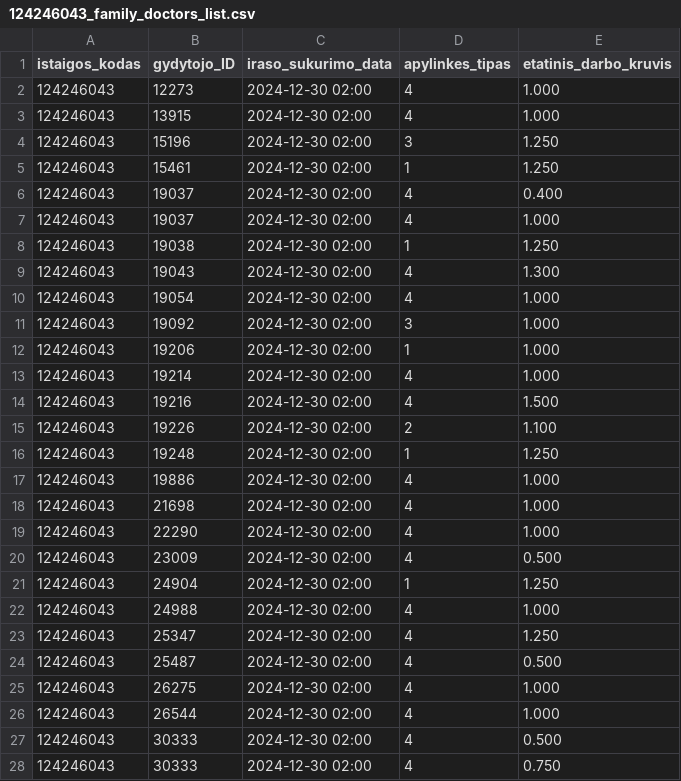
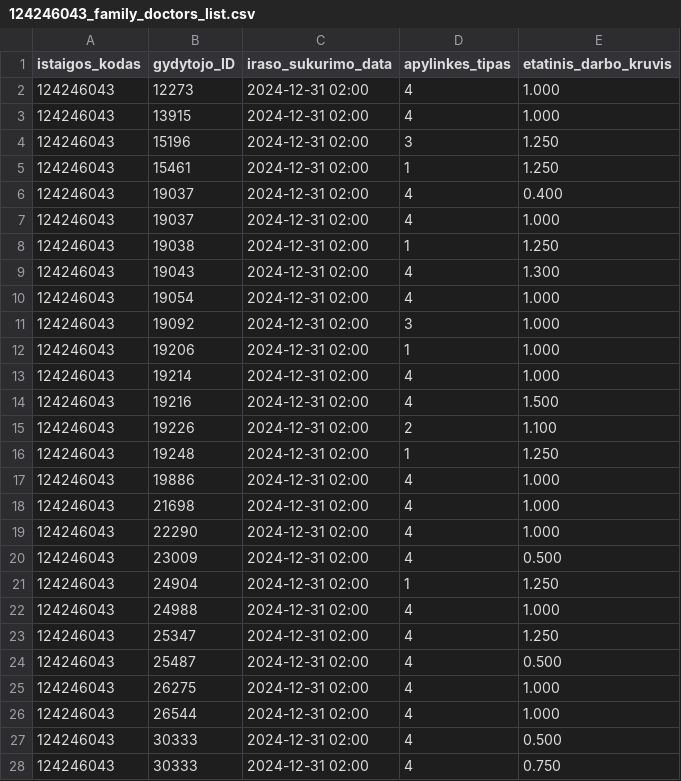
Before and after one commit to NVPgit/naujosios-vilnios-poliklinika, a CSV file: 124246043_family_doctors_list.csv, drawn as a sheet; only a part is shown; the diff covers the shown part only.

```diff
--- a/124246043_family_doctors_list.csv
+++ b/124246043_family_doctors_list.csv
@@ -1,28 +1,28 @@
 istaigos_kodas;gydytojo_ID;iraso_sukurimo_data;apylinkes_tipas;etatinis_darbo_kruvis
-124246043;12273;2024-12-30 02:00;4;1.000
-124246043;13915;2024-12-30 02:00;4;1.000
-124246043;15196;2024-12-30 02:00;3;1.250
-124246043;15461;2024-12-30 02:00;1;1.250
-124246043;19037;2024-12-30 02:00;4;0.400
-124246043;19037;2024-12-30 02:00;4;1.000
-124246043;19038;2024-12-30 02:00;1;1.250
-124246043;19043;2024-12-30 02:00;4;1.300
-124246043;19054;2024-12-30 02:00;4;1.000
-124246043;19092;2024-12-30 02:00;3;1.000
-124246043;19206;2024-12-30 02:00;1;1.000
-124246043;19214;2024-12-30 02:00;4;1.000
-124246043;19216;2024-12-30 02:00;4;1.500
-124246043;19226;2024-12-30 02:00;2;1.100
-124246043;19248;2024-12-30 02:00;1;1.250
-124246043;19886;2024-12-30 02:00;4;1.000
-124246043;21698;2024-12-30 02:00;4;1.000
-124246043;22290;2024-12-30 02:00;4;1.000
-124246043;23009;2024-12-30 02:00;4;0.500
-124246043;24904;2024-12-30 02:00;1;1.250
-124246043;24988;2024-12-30 02:00;4;1.000
-124246043;25347;2024-12-30 02:00;4;1.250
-124246043;25487;2024-12-30 02:00;4;0.500
-124246043;26275;2024-12-30 02:00;4;1.000
-124246043;26544;2024-12-30 02:00;4;1.000
-124246043;30333;2024-12-30 02:00;4;0.500
-124246043;30333;2024-12-30 02:00;4;0.750
+124246043;12273;2024-12-31 02:00;4;1.000
+124246043;13915;2024-12-31 02:00;4;1.000
+124246043;15196;2024-12-31 02:00;3;1.250
+124246043;15461;2024-12-31 02:00;1;1.250
+124246043;19037;2024-12-31 02:00;4;0.400
+124246043;19037;2024-12-31 02:00;4;1.000
+124246043;19038;2024-12-31 02:00;1;1.250
+124246043;19043;2024-12-31 02:00;4;1.300
+124246043;19054;2024-12-31 02:00;4;1.000
+124246043;19092;2024-12-31 02:00;3;1.000
+124246043;19206;2024-12-31 02:00;1;1.000
+124246043;19214;2024-12-31 02:00;4;1.000
+124246043;19216;2024-12-31 02:00;4;1.500
+124246043;19226;2024-12-31 02:00;2;1.100
+124246043;19248;2024-12-31 02:00;1;1.250
+124246043;19886;2024-12-31 02:00;4;1.000
+124246043;21698;2024-12-31 02:00;4;1.000
+124246043;22290;2024-12-31 02:00;4;1.000
+124246043;23009;2024-12-31 02:00;4;0.500
+124246043;24904;2024-12-31 02:00;1;1.250
+124246043;24988;2024-12-31 02:00;4;1.000
+124246043;25347;2024-12-31 02:00;4;1.250
+124246043;25487;2024-12-31 02:00;4;0.500
+124246043;26275;2024-12-31 02:00;4;1.000
+124246043;26544;2024-12-31 02:00;4;1.000
+124246043;30333;2024-12-31 02:00;4;0.500
+124246043;30333;2024-12-31 02:00;4;0.750
```
Also changed, not shown: 5 edited cells elsewhere in this file, 124246043_doctors_excluded.csv, 2 other files.
